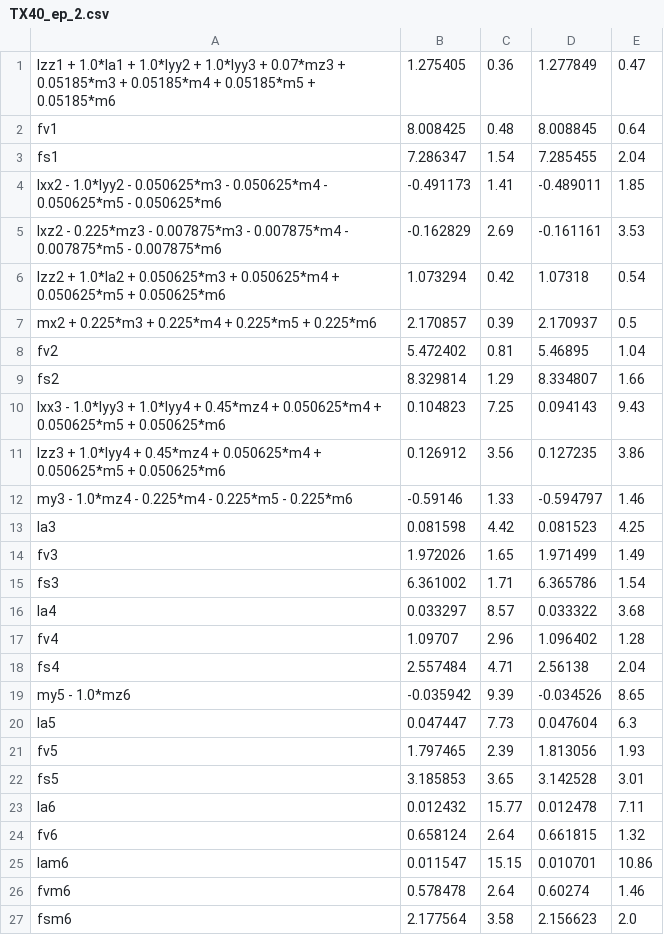
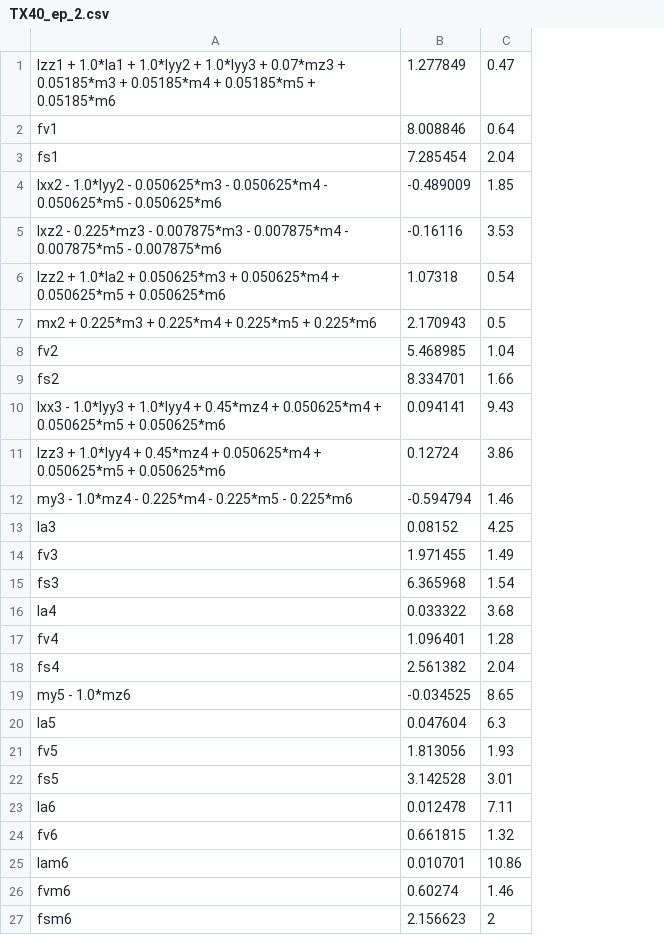
Before and after one commit to thanhndv212/identification, a CSV file: identification/src/thanh/TX40_ep_2.csv, drawn as a sheet; removed rows and columns are numbered as before the commit, all else as after; the diff names each change by its address in the sheet, - before the commit and + after, or states it on an @@ line.

```diff
--- a/identification/src/thanh/TX40_ep_2.csv
+++ b/identification/src/thanh/TX40_ep_2.csv
-column B, rows 1-27: 1.275405 | 8.008425 | 7.286347 | -0.491173 | -0.162829 | 1.073294 | 2.170857 | 5.472402 | 8.329814 | 0.104823 | 0.126912 | -0.59146 | 0.081598 | 1.972026 | 6.361002 | 0.033297 | 1.09707 | 2.557484 | -0.035942 | 0.047447 | 1.797465 | 3.185853 | 0.012432 | 0.658124 | 0.011547 | 0.578478 | 2.177564
-column C, rows 1-27: 0.36 | 0.48 | 1.54 | 1.41 | 2.69 | 0.42 | 0.39 | 0.81 | 1.29 | 7.25 | 3.56 | 1.33 | 4.42 | 1.65 | 1.71 | 8.57 | 2.96 | 4.71 | 9.39 | 7.73 | 2.39 | 3.65 | 15.77 | 2.64 | 15.15 | 2.64 | 3.58
-B2: 8.008845
+B2: 8.008846
-B3: 7.285455
+B3: 7.285454
-B4: -0.489011
+B4: -0.489009
-B5: -0.161161
+B5: -0.16116
-B7: 2.170937
+B7: 2.170943
-B8: 5.46895
+B8: 5.468985
-B9: 8.334807
+B9: 8.334701
-B10: 0.094143
+B10: 0.094141
-B11: 0.127235
+B11: 0.12724
-B12: -0.594797
+B12: -0.594794
-B13: 0.081523
+B13: 0.08152
-B14: 1.971499
+B14: 1.971455
-B15: 6.365786
+B15: 6.365968
-B17: 1.096402
+B17: 1.096401
-B18: 2.56138
+B18: 2.561382
-B19: -0.034526
+B19: -0.034525
-C27: 2.0
+C27: 2
```
Also changed, not shown: 18 other files.
